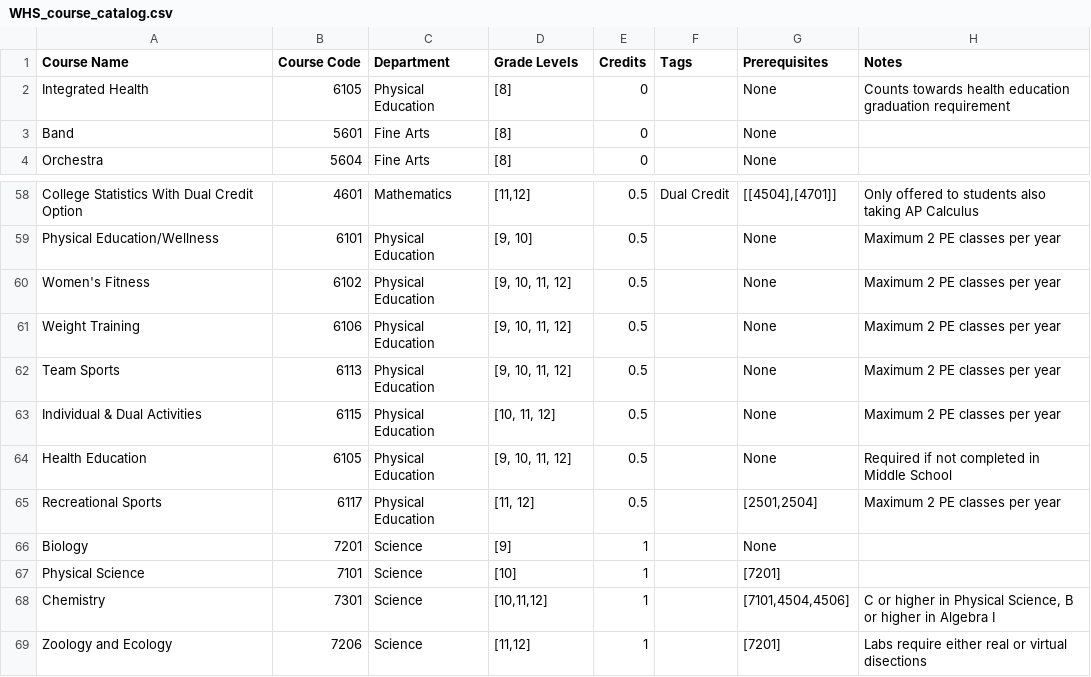
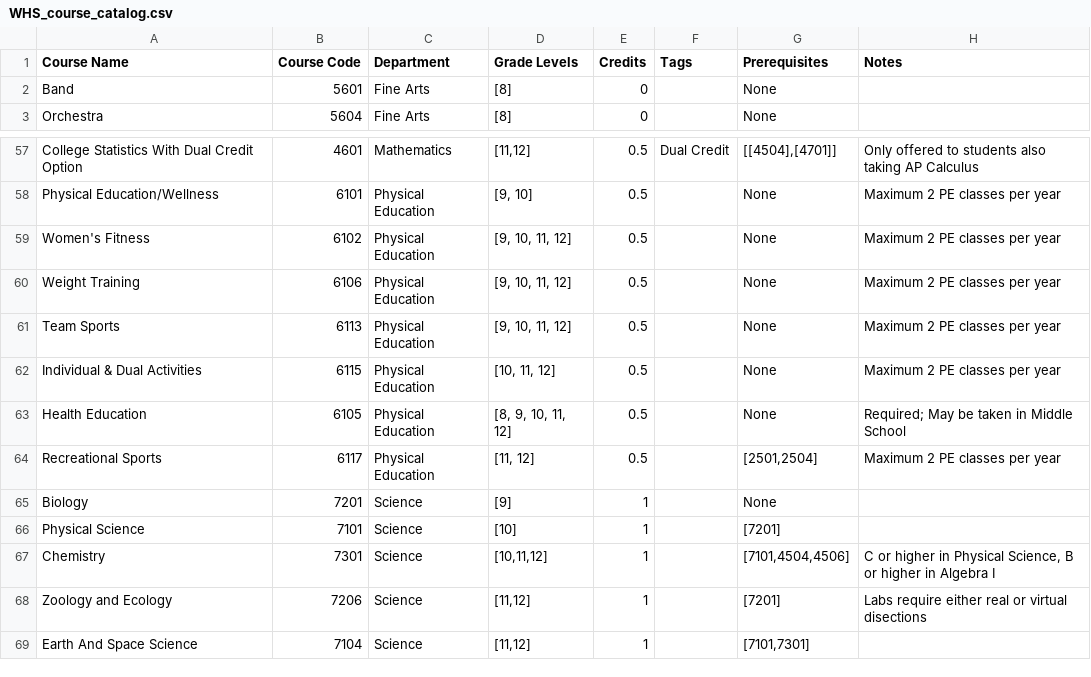
Before and after one commit to dlboxall/whs_planner, a CSV file: WHS_course_catalog.csv, drawn as a sheet; only a part is shown, gaps mark what is left out; the shorter side is filled out with more unchanged rows.

Commit message:
Update WHS_course_catalog.csv

```diff
--- a/WHS_course_catalog.csv
+++ b/WHS_course_catalog.csv
@@ -1,3 +1,2 @@
 Course Name,Course Code,Department,Grade Levels,Credits,Tags,Prerequisites,Notes
-Integrated Health,6105,Physical Education,[8],0,,None,Counts towards health education graduation requirement
 Band,5601,Fine Arts,[8],0,,None,
@@ -63,3 +62,3 @@ Team Sports,6113,Physical Education,"[9, 10, 11, 12]",0.5,,None,Maximum 2 PE cla
 Individual & Dual Activities,6115,Physical Education,"[10, 11, 12]",0.5,,None,Maximum 2 PE classes per year
-Health Education,6105,Physical Education,"[9, 10, 11, 12]",0.5,,None,Required if not completed in Middle School
+Health Education,6105,Physical Education,"[8, 9, 10, 11, 12]",0.5,,None,Required; May be taken in Middle School
 Recreational Sports,6117,Physical Education,"[11, 12]",0.5,,"[2501,2504]",Maximum 2 PE classes per year
```
